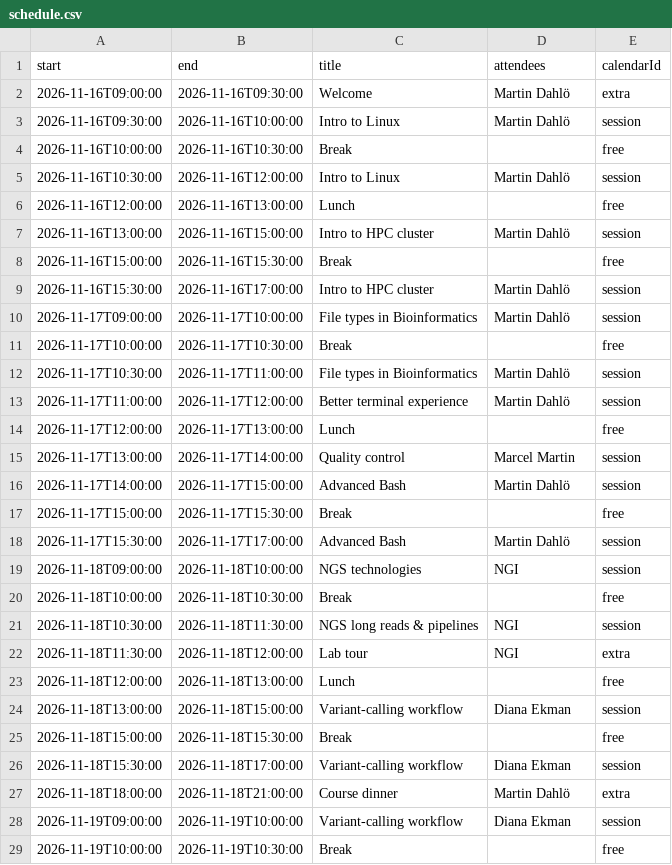
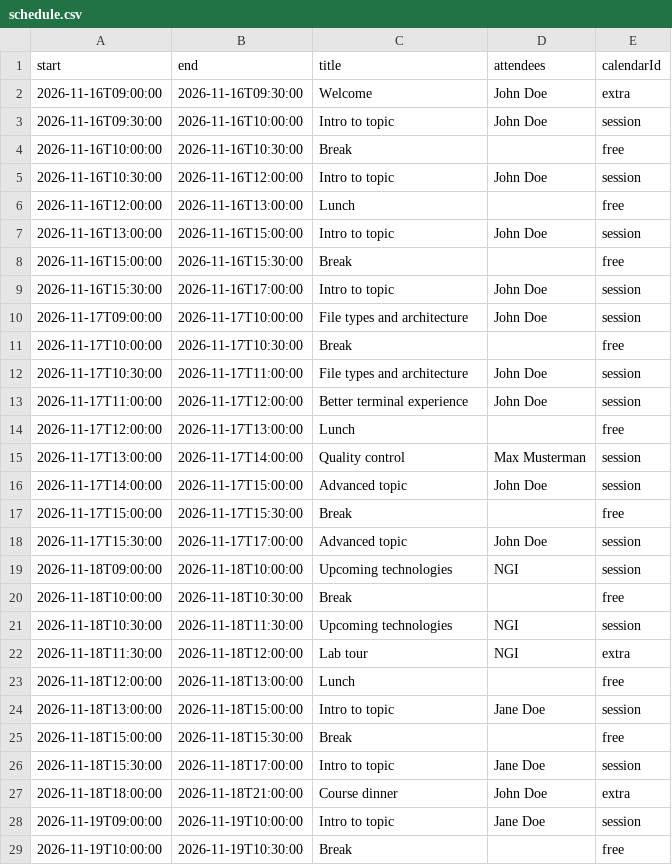
Before and after one commit to royfrancis/quarto-toastui, a CSV file: data/schedule.csv, drawn as a sheet; only a part is shown; the diff covers the shown part only.

```diff
--- a/data/schedule.csv
+++ b/data/schedule.csv
@@ -1,29 +1,29 @@
 start,end,title,attendees,calendarId
-2026-11-16T09:00:00,2026-11-16T09:30:00,Welcome,Martin Dahlö,extra
-2026-11-16T09:30:00,2026-11-16T10:00:00,Intro to Linux,Martin Dahlö,session
+2026-11-16T09:00:00,2026-11-16T09:30:00,Welcome,John Doe,extra
+2026-11-16T09:30:00,2026-11-16T10:00:00,Intro to topic,John Doe,session
 2026-11-16T10:00:00,2026-11-16T10:30:00,Break,,free
-2026-11-16T10:30:00,2026-11-16T12:00:00,Intro to Linux,Martin Dahlö,session
+2026-11-16T10:30:00,2026-11-16T12:00:00,Intro to topic,John Doe,session
 2026-11-16T12:00:00,2026-11-16T13:00:00,Lunch,,free
-2026-11-16T13:00:00,2026-11-16T15:00:00,Intro to HPC cluster,Martin Dahlö,session
+2026-11-16T13:00:00,2026-11-16T15:00:00,Intro to topic,John Doe,session
 2026-11-16T15:00:00,2026-11-16T15:30:00,Break,,free
-2026-11-16T15:30:00,2026-11-16T17:00:00,Intro to HPC cluster,Martin Dahlö,session
-2026-11-17T09:00:00,2026-11-17T10:00:00,File types in Bioinformatics,Martin Dahlö,session
+2026-11-16T15:30:00,2026-11-16T17:00:00,Intro to topic,John Doe,session
+2026-11-17T09:00:00,2026-11-17T10:00:00,File types and architecture,John Doe,session
 2026-11-17T10:00:00,2026-11-17T10:30:00,Break,,free
-2026-11-17T10:30:00,2026-11-17T11:00:00,File types in Bioinformatics,Martin Dahlö,session
-2026-11-17T11:00:00,2026-11-17T12:00:00,Better terminal experience,Martin Dahlö,session
+2026-11-17T10:30:00,2026-11-17T11:00:00,File types and architecture,John Doe,session
+2026-11-17T11:00:00,2026-11-17T12:00:00,Better terminal experience,John Doe,session
 2026-11-17T12:00:00,2026-11-17T13:00:00,Lunch,,free
-2026-11-17T13:00:00,2026-11-17T14:00:00,Quality control,Marcel Martin,session
-2026-11-17T14:00:00,2026-11-17T15:00:00,Advanced Bash,Martin Dahlö,session
+2026-11-17T13:00:00,2026-11-17T14:00:00,Quality control,Max Musterman,session
+2026-11-17T14:00:00,2026-11-17T15:00:00,Advanced topic,John Doe,session
 2026-11-17T15:00:00,2026-11-17T15:30:00,Break,,free
-2026-11-17T15:30:00,2026-11-17T17:00:00,Advanced Bash,Martin Dahlö,session
-2026-11-18T09:00:00,2026-11-18T10:00:00,NGS technologies,NGI,session
+2026-11-17T15:30:00,2026-11-17T17:00:00,Advanced topic,John Doe,session
+2026-11-18T09:00:00,2026-11-18T10:00:00,Upcoming technologies,NGI,session
 2026-11-18T10:00:00,2026-11-18T10:30:00,Break,,free
-2026-11-18T10:30:00,2026-11-18T11:30:00,NGS long reads & pipelines,NGI,session
+2026-11-18T10:30:00,2026-11-18T11:30:00,Upcoming technologies,NGI,session
 2026-11-18T11:30:00,2026-11-18T12:00:00,Lab tour,NGI,extra
 2026-11-18T12:00:00,2026-11-18T13:00:00,Lunch,,free
-2026-11-18T13:00:00,2026-11-18T15:00:00,Variant-calling workflow,Diana Ekman,session
+2026-11-18T13:00:00,2026-11-18T15:00:00,Intro to topic,Jane Doe,session
 2026-11-18T15:00:00,2026-11-18T15:30:00,Break,,free
-2026-11-18T15:30:00,2026-11-18T17:00:00,Variant-calling workflow,Diana Ekman,session
-2026-11-18T18:00:00,2026-11-18T21:00:00,Course dinner,Martin Dahlö,extra
-2026-11-19T09:00:00,2026-11-19T10:00:00,Variant-calling workflow,Diana Ekman,session
+2026-11-18T15:30:00,2026-11-18T17:00:00,Intro to topic,Jane Doe,session
+2026-11-18T18:00:00,2026-11-18T21:00:00,Course dinner,John Doe,extra
+2026-11-19T09:00:00,2026-11-19T10:00:00,Intro to topic,Jane Doe,session
 2026-11-19T10:00:00,2026-11-19T10:30:00,Break,,free
```
Also changed, not shown: 14 edited cells elsewhere in this file, 13 other files.
